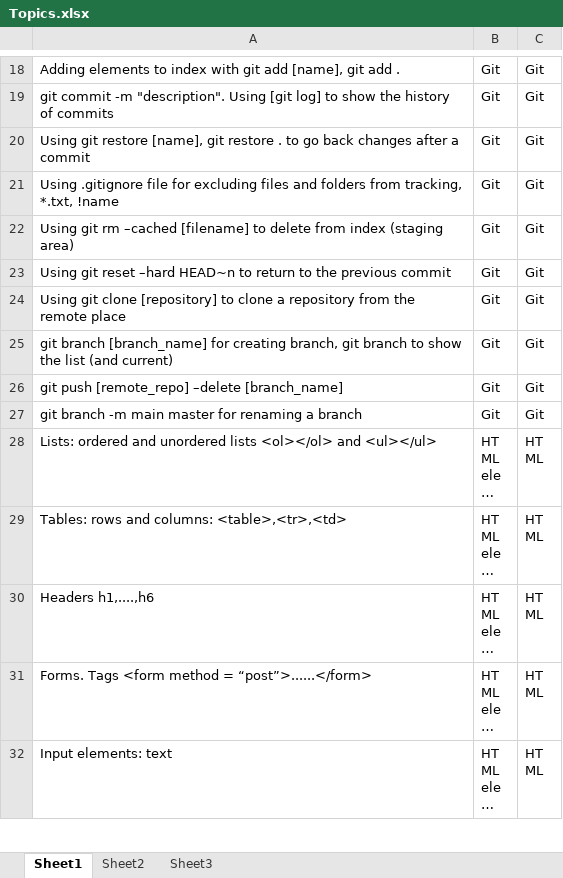
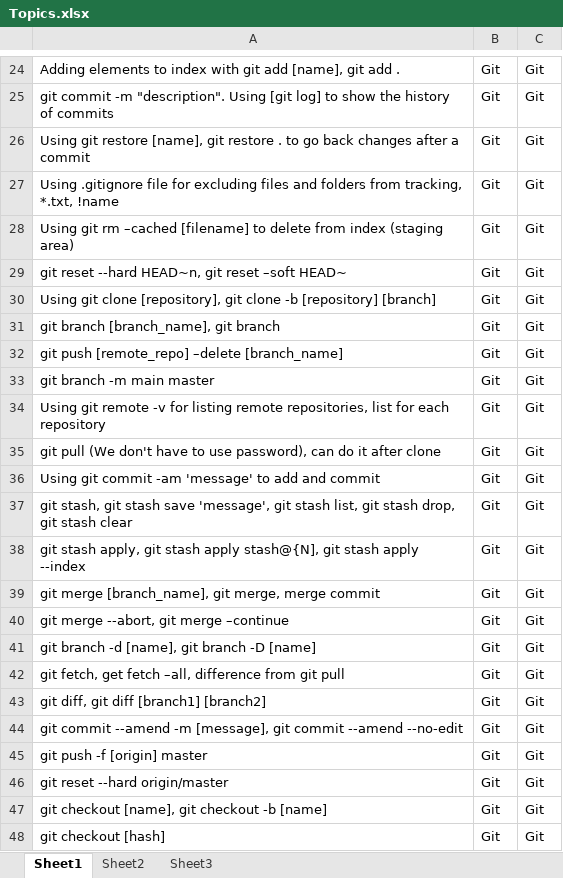
Before and after one commit to AnatolyLuzgarev/learning_english, an Excel workbook: my_site/files/Topics.xlsx, sheet Sheet1, drawn as a sheet; only a part is shown, gaps mark what is left out; the shorter side is filled out with more unchanged rows; long unchanged cells end in …; values as stored, in another font and other column widths than the file's, no borders; addresses are those after the commit; the diff covers the shown part only; the diff names each change by its address in the sheet, - before the commit and + after, or states it on an @@ line.

```diff
--- a/my_site/files/Topics.xlsx (sheet Sheet1)
+++ b/my_site/files/Topics.xlsx (sheet Sheet1)
-A29: Using git reset –hard HEAD~n to return to the previous commit
+A29: git reset --hard HEAD~n, git reset –soft HEAD~
-A30: …git clone [repository] to clone a repository from the remote place
+A30: …git clone [repository], git clone -b [repository] [branch]
-A31: git branch [branch_name] for creating branch, git branch to show the list (and current)
+A31: git branch [branch_name], git branch
+row 33: git branch -m main master | Git | Git
+row 34: Using git remote -v for listing remote repositories, list for each repository | Git | Git
+row 35: git pull (We don't have to use password), can do it after clone | Git | Git
+row 36: Using git commit -am 'message' to add and commit | Git | Git
+row 37: git stash, git stash save 'message', git stash list, git stash drop, git stash clear | Git | Git
+row 38: git stash apply, git stash apply stash@{N], git stash apply --index | Git | Git
+row 39: git merge [branch_name], git merge, merge commit | Git | Git
+row 40: git merge --abort, git merge –continue | Git | Git
-A41: git branch -m main master for renaming a branch
+A41: git branch -d [name], git branch -D [name]
+row 42: git fetch, get fetch –all, difference from git pull | Git | Git
+row 43: git diff, git diff [branch1] [branch2] | Git | Git
+row 44: git commit --amend -m [message], git commit --amend --no-edit | Git | Git
+row 45: git push -f [origin] master | Git | Git
+row 46: git reset --hard origin/master | Git | Git
+row 47: git checkout [name], git checkout -b [name] | Git | Git
+row 48: git checkout [hash] | Git | Git
```
Also changed, not shown: 110 added rows, 2 removed rows, 25 edited cells and cell formats elsewhere in this sheet, 9 other files.
